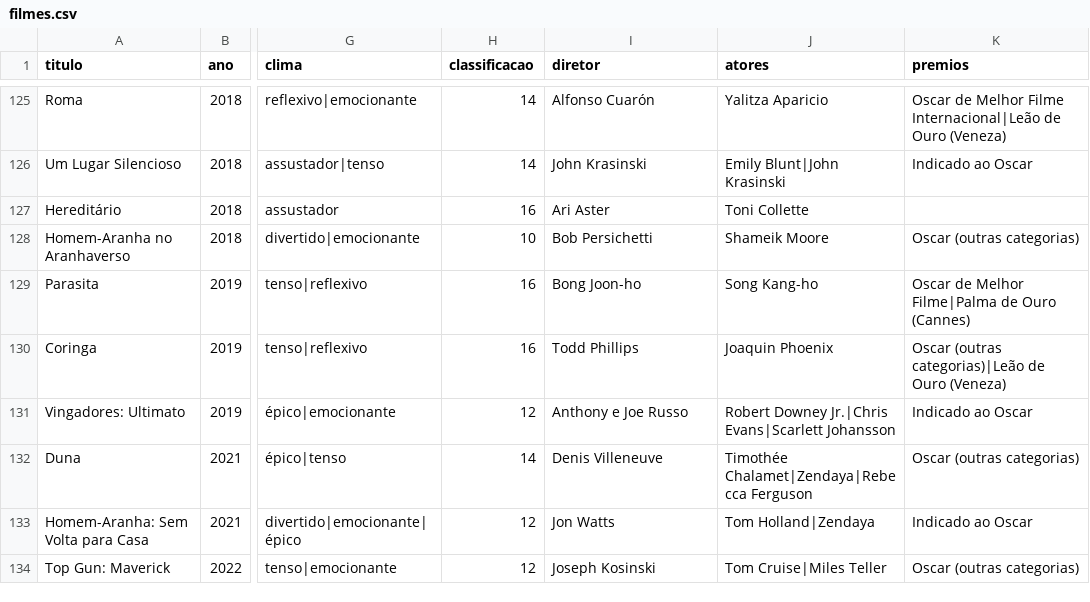
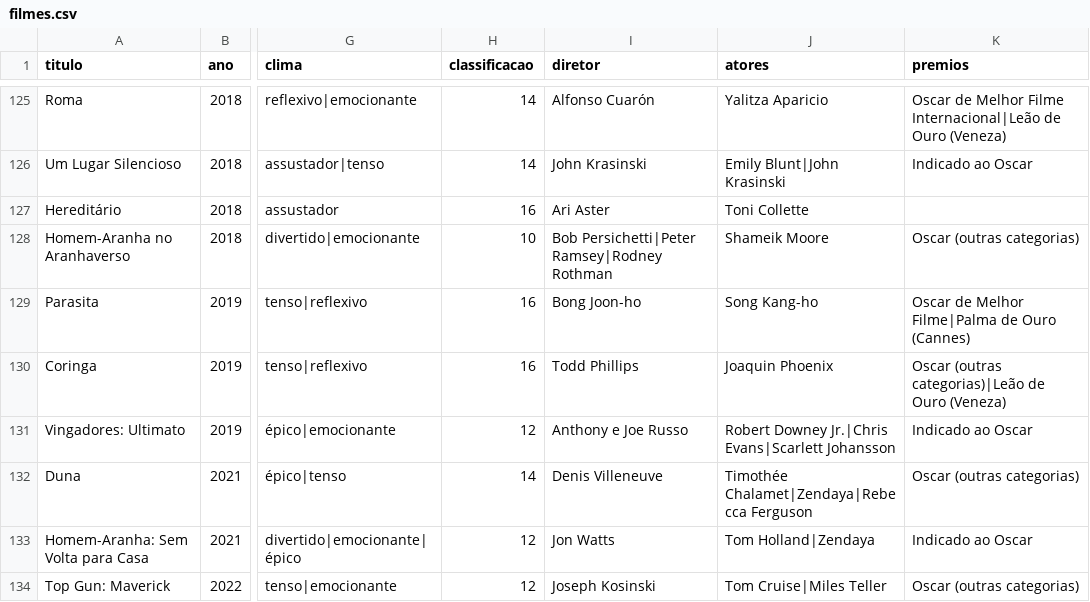
Before and after one commit to FernandoBuligon/trabalho3-ia, a CSV file: dados/filmes.csv, drawn as a sheet; only a part is shown, gaps mark what is left out; the diff covers the shown part only; the diff names each change by its address in the sheet, - before the commit and + after, or states it on an @@ line.

```diff
--- a/dados/filmes.csv
+++ b/dados/filmes.csv
-I128 (diretor): Bob Persichetti
+I128 (diretor): Bob Persichetti|Peter Ramsey|Rodney Rothman
```
Also changed, not shown: 10 edited cells elsewhere in this file, 8 other files.
